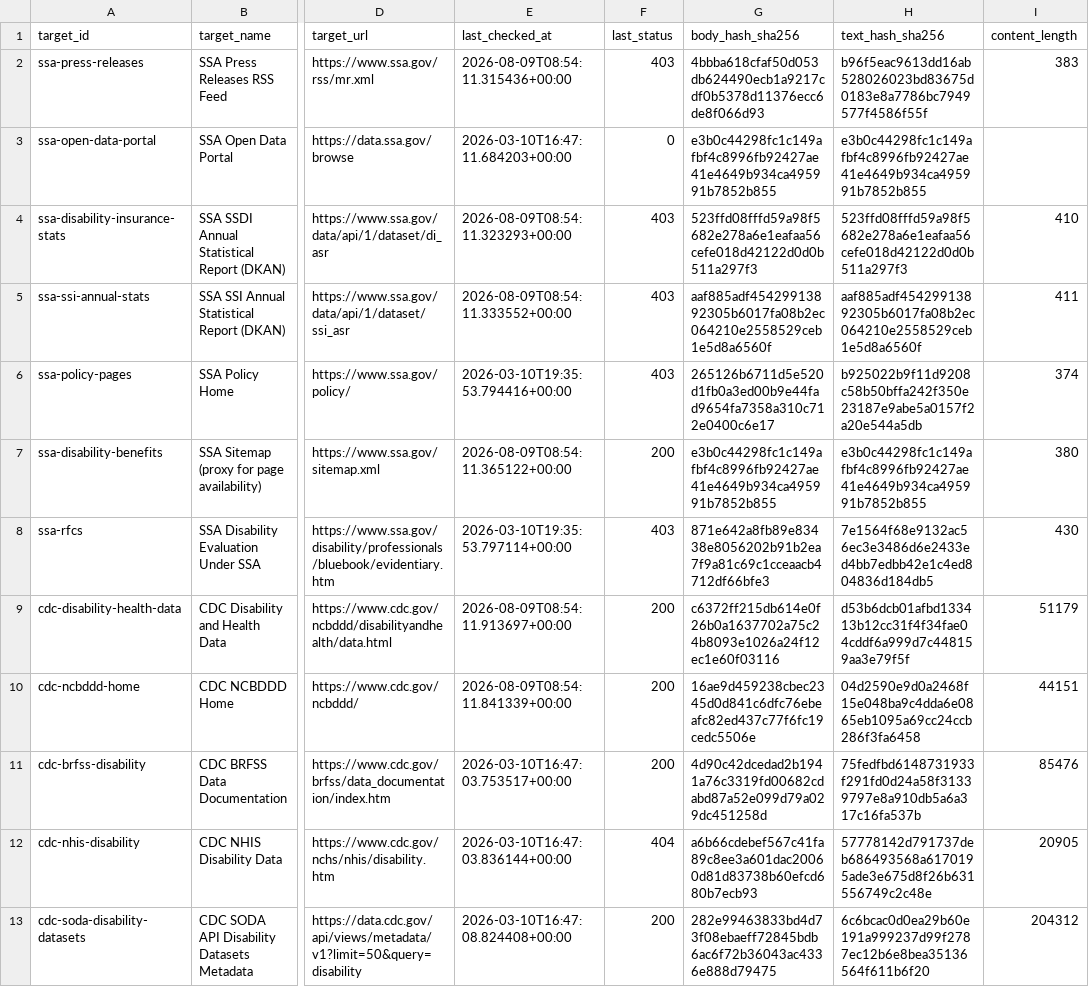
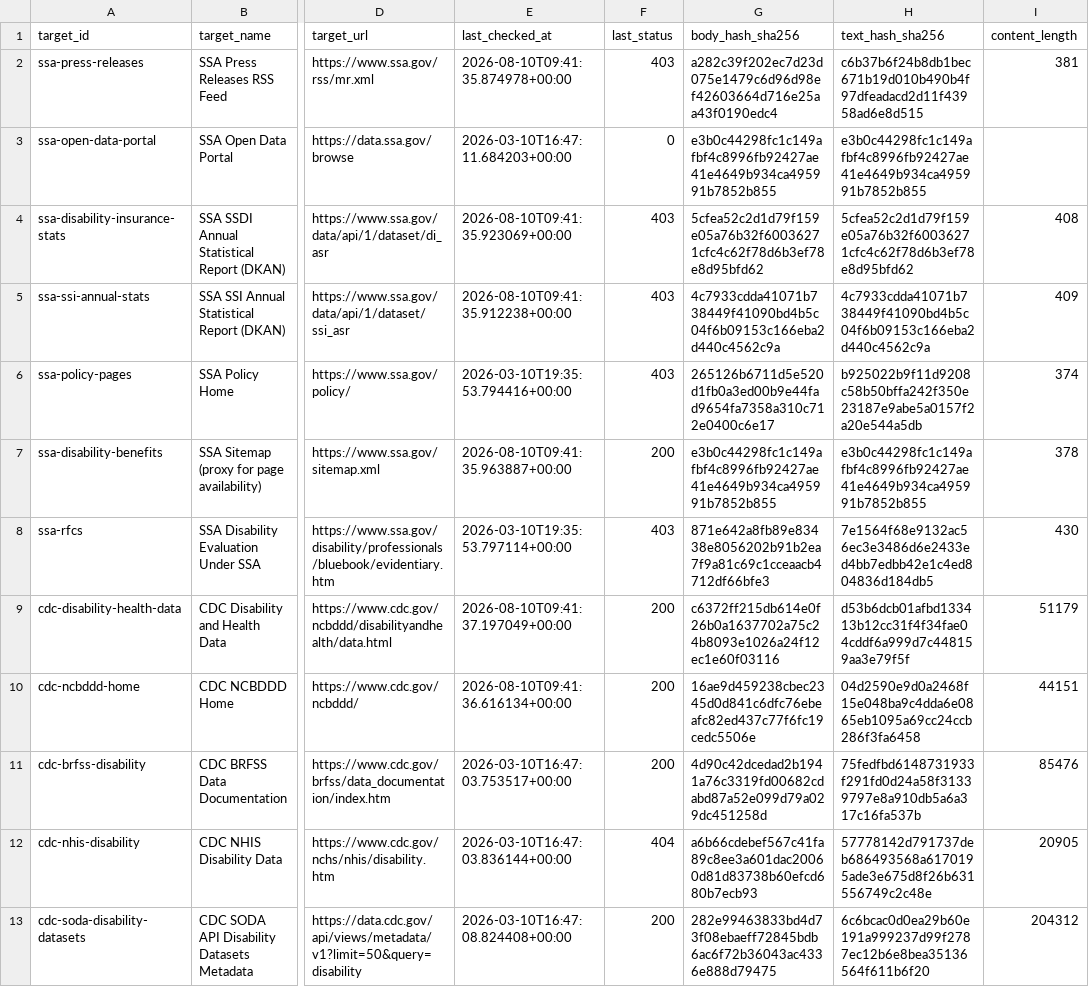
Before and after one commit to dbotana/disability-data-archives, a CSV file: data/snapshots.csv, drawn as a sheet; only a part is shown, gaps mark what is left out; the diff covers the shown part only; the diff names each change by its address in the sheet, - before the commit and + after, or states it on an @@ line.

```diff
--- a/data/snapshots.csv
+++ b/data/snapshots.csv
-E2 (last_checked_at): 2026-08-09T08:54:11.315436+00:00
+E2 (last_checked_at): 2026-08-10T09:41:35.874978+00:00
-G2 (body_hash_sha256): 4bbba618cfaf50d053db624490ecb1a9217cdf0b5378d11376ecc6de8f066d93
+G2 (body_hash_sha256): a282c39f202ec7d23d075e1479c6d96d98ef42603664d716e25aa43f0190edc4
-H2 (text_hash_sha256): b96f5eac9613dd16ab528026023bd83675d0183e8a7786bc7949577f4586f55f
+H2 (text_hash_sha256): c6b37b6f24b8db1bec671b19d010b490b4f97dfeadacd2d11f43958ad6e8d515
-I2 (content_length): 383
+I2 (content_length): 381
-E4 (last_checked_at): 2026-08-09T08:54:11.323293+00:00
+E4 (last_checked_at): 2026-08-10T09:41:35.923069+00:00
-G4 (body_hash_sha256): 523ffd08fffd59a98f5682e278a6e1eafaa56cefe018d42122d0d0b511a297f3
+G4 (body_hash_sha256): 5cfea52c2d1d79f159e05a76b32f60036271cfc4c62f78d6b3ef78e8d95bfd62
-H4 (text_hash_sha256): 523ffd08fffd59a98f5682e278a6e1eafaa56cefe018d42122d0d0b511a297f3
+H4 (text_hash_sha256): 5cfea52c2d1d79f159e05a76b32f60036271cfc4c62f78d6b3ef78e8d95bfd62
-I4 (content_length): 410
+I4 (content_length): 408
-E5 (last_checked_at): 2026-08-09T08:54:11.333552+00:00
+E5 (last_checked_at): 2026-08-10T09:41:35.912238+00:00
-G5 (body_hash_sha256): aaf885adf45429913892305b6017fa08b2ec064210e2558529ceb1e5d8a6560f
+G5 (body_hash_sha256): 4c7933cdda41071b738449f41090bd4b5c04f6b09153c166eba2d440c4562c9a
-H5 (text_hash_sha256): aaf885adf45429913892305b6017fa08b2ec064210e2558529ceb1e5d8a6560f
+H5 (text_hash_sha256): 4c7933cdda41071b738449f41090bd4b5c04f6b09153c166eba2d440c4562c9a
-I5 (content_length): 411
+I5 (content_length): 409
-E7 (last_checked_at): 2026-08-09T08:54:11.365122+00:00
+E7 (last_checked_at): 2026-08-10T09:41:35.963887+00:00
-I7 (content_length): 380
+I7 (content_length): 378
-E9 (last_checked_at): 2026-08-09T08:54:11.913697+00:00
+E9 (last_checked_at): 2026-08-10T09:41:37.197049+00:00
-E10 (last_checked_at): 2026-08-09T08:54:11.841339+00:00
+E10 (last_checked_at): 2026-08-10T09:41:36.616134+00:00
```
Also changed, not shown: 134 edited cells elsewhere in this file, 1 other file.
